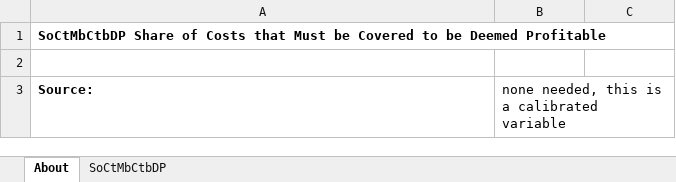
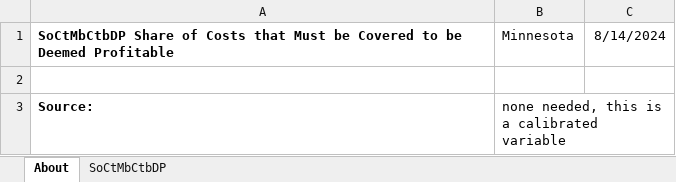
Before and after one commit to EnergyInnovation/eps-minnesota, an Excel workbook: InputData/elec/SoCtMbCtBDP/Shr of Costs that Must be Covered to be Deemed Profitable.xlsx, sheet About, drawn as a sheet; values as stored, in another font and other column widths than the file's, no borders; the diff names each change by its address in the sheet, - before the commit and + after, or states it on an @@ line.

```diff
--- a/InputData/elec/SoCtMbCtBDP/Shr of Costs that Must be Covered to be Deemed Profitable.xlsx (sheet About)
+++ b/InputData/elec/SoCtMbCtBDP/Shr of Costs that Must be Covered to be Deemed Profitable.xlsx (sheet About)
-B1: (empty)
+B1: Minnesota
-C1: (empty)
+C1: 8/14/2024
```
Also changed, not shown: sheet SoCtMbCtbDP, InputData/elec/CSC/Capacity Supply Curve.xlsx, InputData/elec/RQSD/RPS Qualifying Source Definitions.xlsx, 16 other files.
